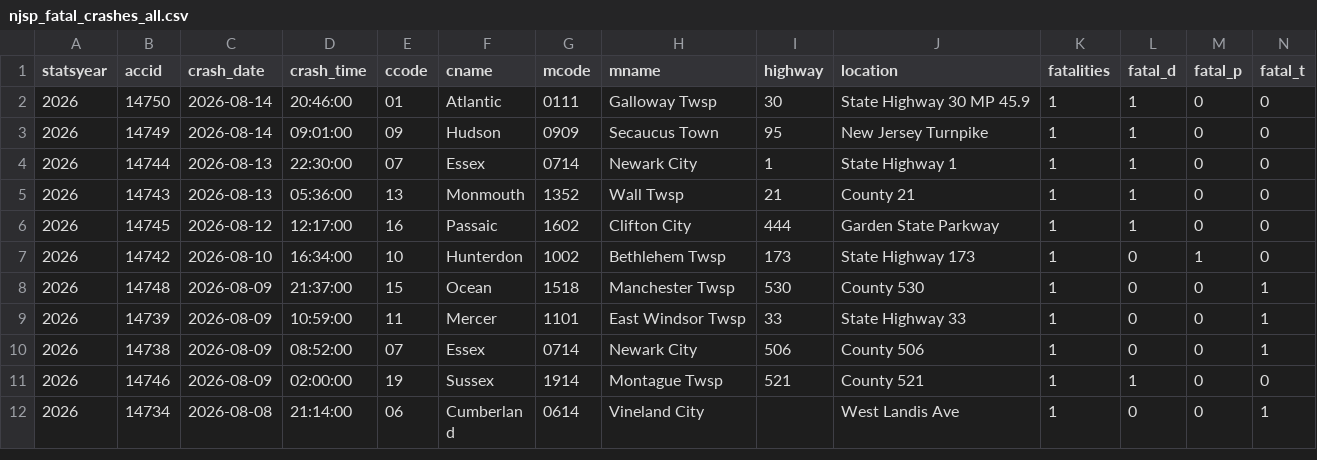
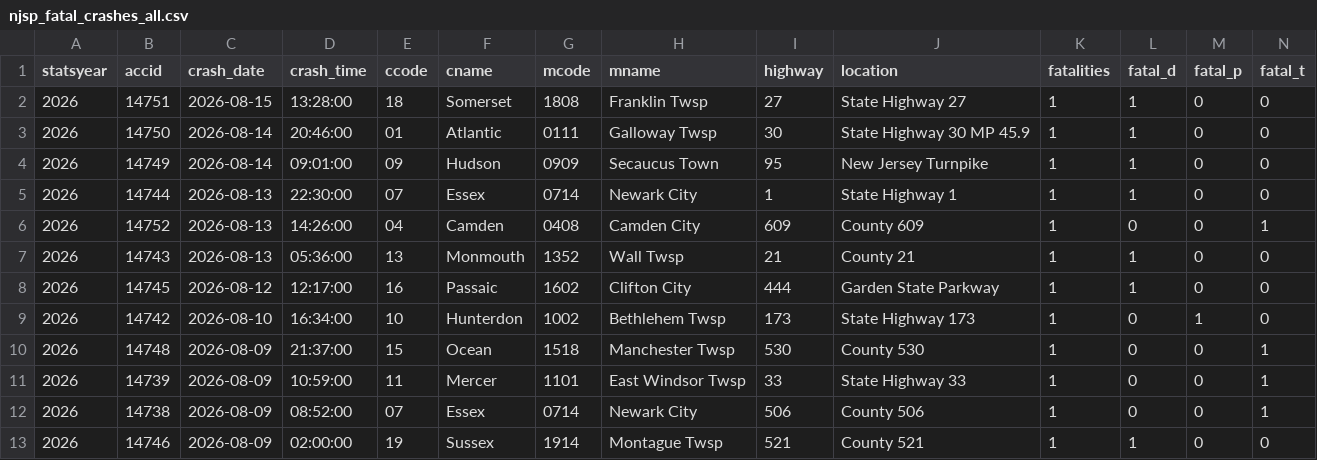
Before and after one commit to unneccesary-roughage/nj-crashes, a CSV file: exports/njsp_fatal_crashes_all.csv, drawn as a sheet; only a part is shown; the shorter side is filled out with more unchanged rows; rows hold the shown columns only; the diff names each change by its address in the sheet, - before the commit and + after, or states it on an @@ line.

```diff
--- a/exports/njsp_fatal_crashes_all.csv
+++ b/exports/njsp_fatal_crashes_all.csv
+row 2: 2026 | 14751 | 2026-08-15 | 13:28:00 | 18 | Somerset | 1808 | Franklin Twsp | 27 | State Highway 27 | 1 | 1 | 0 | 0
+row 6: 2026 | 14752 | 2026-08-13 | 14:26:00 | 04 | Camden | 0408 | Camden City | 609 | County 609 | 1 | 0 | 0 | 1
```
Also changed, not shown: exports/njsp_monthly_totals_by_year.csv, 4 other files.
